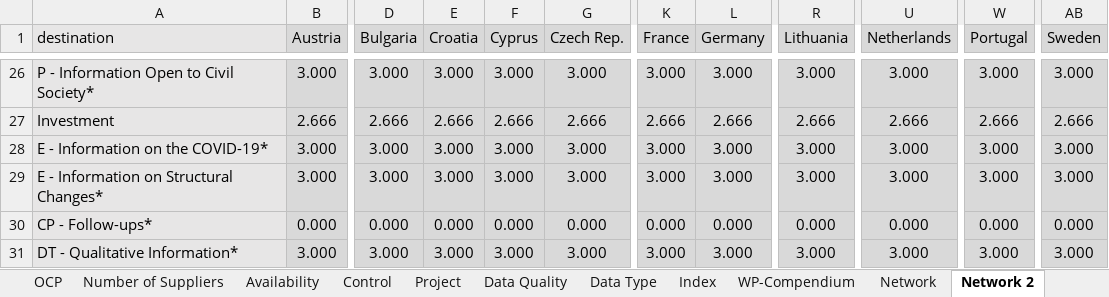
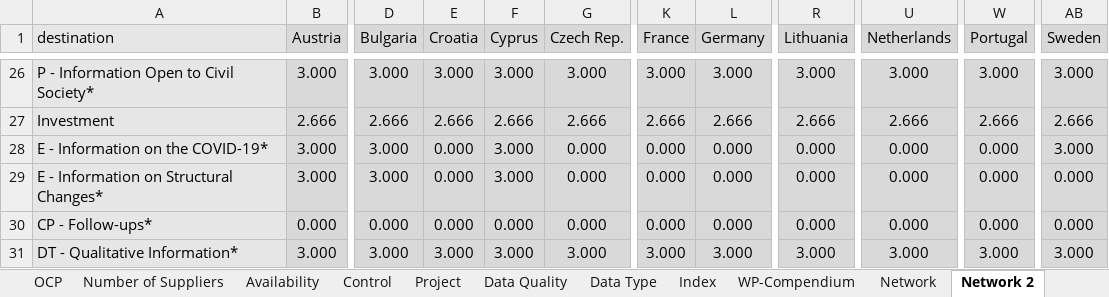
Before and after one commit to wemigliari/CO.R.E., an Excel workbook: notes_file_procurement_transparency.xlsx, sheet Network 2, drawn as a sheet; only a part is shown, gaps mark what is left out; values as stored, in another font and other column widths than the file's, no borders; the diff names each change by its address in the sheet, - before the commit and + after, or states it on an @@ line.

Commit message:
Add files via upload

```diff
--- a/notes_file_procurement_transparency.xlsx (sheet Network 2)
+++ b/notes_file_procurement_transparency.xlsx (sheet Network 2)
-E28:E29 (Croatia): 3.000
+E28:E29 (Croatia): 0.000
-G28:G29 (Czech Rep.): 3.000
+G28:G29 (Czech Rep.): 0.000
-K28:K29 (France): 3.000
+K28:K29 (France): 0.000
-L28:L29 (Germany): 3.000
+L28:L29 (Germany): 0.000
-R28:R29 (Lithuania): 3.000
+R28:R29 (Lithuania): 0.000
-U28:U29 (Netherlands): 3.000
+U28:U29 (Netherlands): 0.000
-W28:W29 (Portugal): 3.000
+W28:W29 (Portugal): 0.000
-AB29 (Sweden): 3.000
+AB29 (Sweden): 0.000
```
Also changed, not shown: sheet Index.
